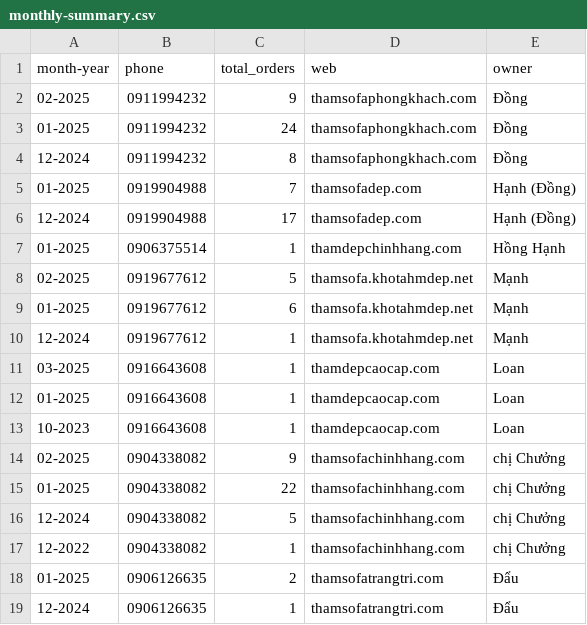
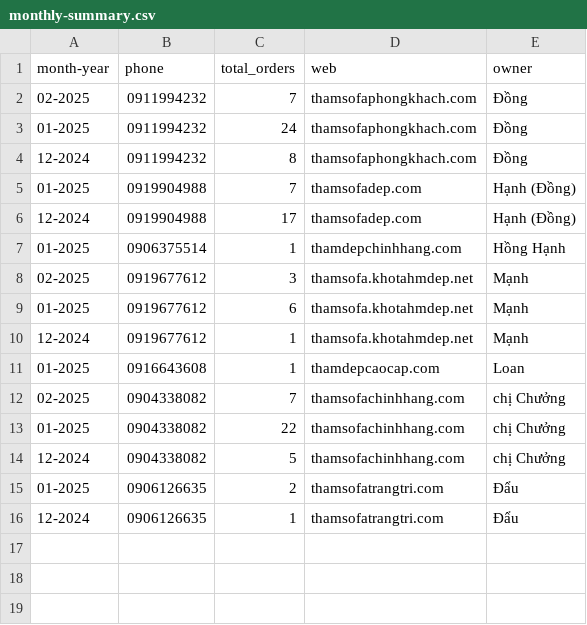
Before and after one commit to lequangdau1993/Teamcity_Cypress_Demo, a CSV file: cypress/reports/monthly-summary.csv, drawn as a sheet.

```diff
--- a/cypress/reports/monthly-summary.csv
+++ b/cypress/reports/monthly-summary.csv
@@ -1,3 +1,3 @@
 month-year,phone,total_orders,web,owner
-02-2025,0911994232,9,thamsofaphongkhach.com,Đồng
+02-2025,0911994232,7,thamsofaphongkhach.com,Đồng
 01-2025,0911994232,24,thamsofaphongkhach.com,Đồng
@@ -7,12 +7,9 @@ month-year,phone,total_orders,web,owner
 01-2025,0906375514,1,thamdepchinhhang.com,Hồng Hạnh
-02-2025,0919677612,5,thamsofa.khotahmdep.net,Mạnh
+02-2025,0919677612,3,thamsofa.khotahmdep.net,Mạnh
 01-2025,0919677612,6,thamsofa.khotahmdep.net,Mạnh
 12-2024,0919677612,1,thamsofa.khotahmdep.net,Mạnh
-03-2025,0916643608,1,thamdepcaocap.com,Loan
 01-2025,0916643608,1,thamdepcaocap.com,Loan
-10-2023,0916643608,1,thamdepcaocap.com,Loan
-02-2025,0904338082,9,thamsofachinhhang.com,chị Chưởng
+02-2025,0904338082,7,thamsofachinhhang.com,chị Chưởng
 01-2025,0904338082,22,thamsofachinhhang.com,chị Chưởng
 12-2024,0904338082,5,thamsofachinhhang.com,chị Chưởng
-12-2022,0904338082,1,thamsofachinhhang.com,chị Chưởng
 01-2025,0906126635,2,thamsofatrangtri.com,Đẩu
```
Also changed, not shown: 2 other files.
